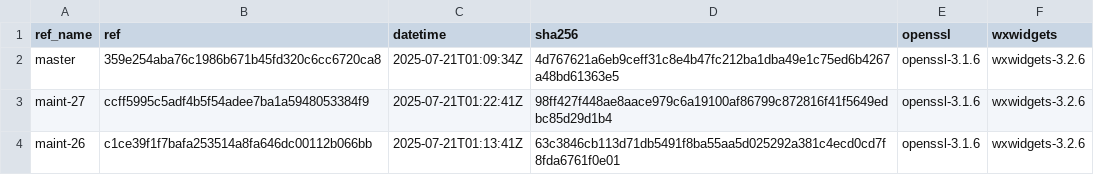
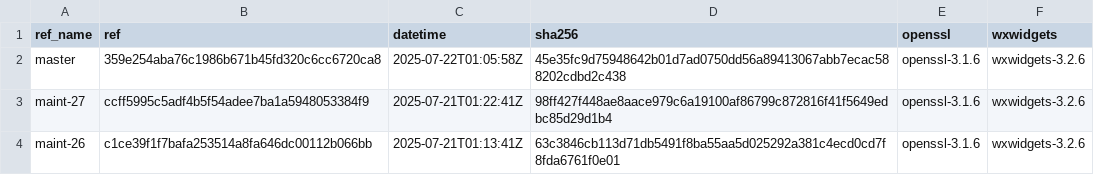
Before and after one commit to paulo-ferraz-oliveira/otp_builds, a CSV file: builds/aarch64-apple-darwin.csv, drawn as a sheet; only a part is shown.

```diff
--- a/builds/aarch64-apple-darwin.csv
+++ b/builds/aarch64-apple-darwin.csv
@@ -1,3 +1,3 @@
 ref_name,ref,datetime,sha256,openssl,wxwidgets
-master,359e254aba76c1986b671b45fd320c6cc6720ca8,2025-07-21T01:09:34Z,4d767621a6eb9ceff31c8e4b47fc212ba1dba49e1c75ed6b4267a48bd61363e5,openssl-3.1.6,wxwidgets-3.2.6
+master,359e254aba76c1986b671b45fd320c6cc6720ca8,2025-07-22T01:05:58Z,45e35fc9d75948642b01d7ad0750dd56a89413067abb7ecac588202cdbd2c438,openssl-3.1.6,wxwidgets-3.2.6
 maint-27,ccff5995c5adf4b5f54adee7ba1a5948053384f9,2025-07-21T01:22:41Z,98ff427f448ae8aace979c6a19100af86799c872816f41f5649edbc85d29d1b4,openssl-3.1.6,wxwidgets-3.2.6
```
